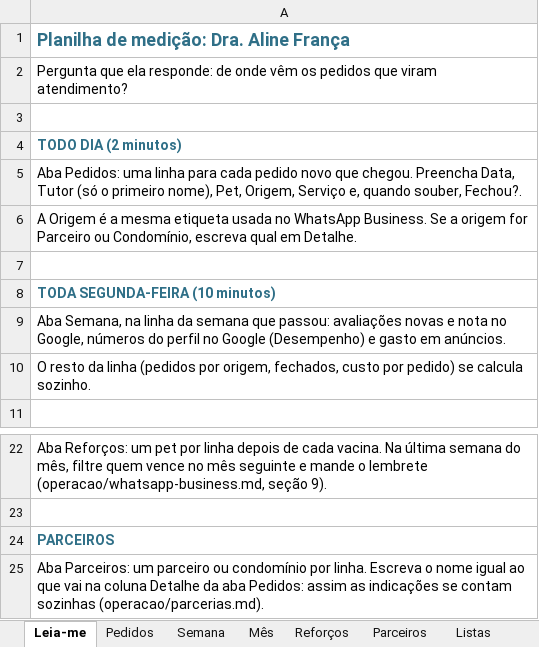
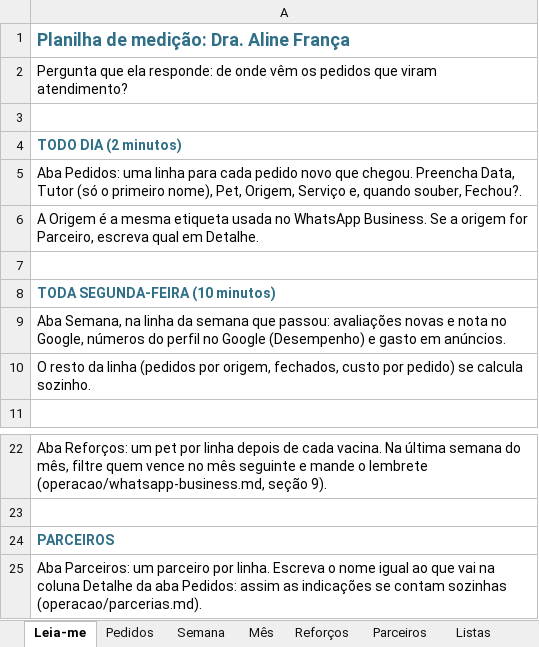
Before and after one commit to snvinni/marketing-studio, an Excel workbook: clientes/aline-franca/operacao/medicao-modelo.xlsx, sheet Leia-me, drawn as a sheet; only a part is shown, gaps mark what is left out; values as stored, in another font and other column widths than the file's, no borders; the diff names each change by its address in the sheet, - before the commit and + after, or states it on an @@ line.

```diff
--- a/clientes/aline-franca/operacao/medicao-modelo.xlsx (sheet Leia-me)
+++ b/clientes/aline-franca/operacao/medicao-modelo.xlsx (sheet Leia-me)
-A6: …origem for Parceiro ou Condomínio, escreva qual…
+A6: …origem for Parceiro, escreva qual…
-A25: …um parceiro ou condomínio por linha.…
+A25: …um parceiro por linha.…
```
Also changed, not shown: sheet Mês, sheet Semana, sheet Listas, sheet Pedidos, 6 other files.
